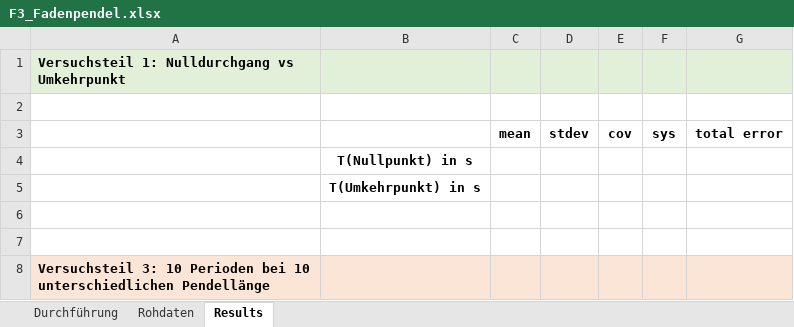
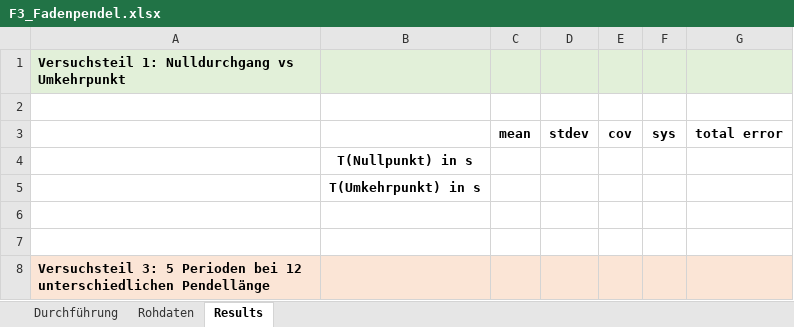
Before and after one commit to huyenanh-nguyen/MB14_Classical_mechanics, an Excel workbook: Pendulum/F3_Fadenpendel.xlsx, sheet Results, drawn as a sheet; values as stored, in another font and other column widths than the file's, no borders; table styles not drawn; the diff names each change by its address in the sheet, - before the commit and + after, or states it on an @@ line.

```diff
--- a/Pendulum/F3_Fadenpendel.xlsx (sheet Results)
+++ b/Pendulum/F3_Fadenpendel.xlsx (sheet Results)
-A8: Versuchsteil 3: 10 Perioden bei 10 unterschiedlichen Pendellänge
+A8: Versuchsteil 3: 5 Perioden bei 12 unterschiedlichen Pendellänge
```
Also changed, not shown: sheet Rohdaten, 2 other files.
